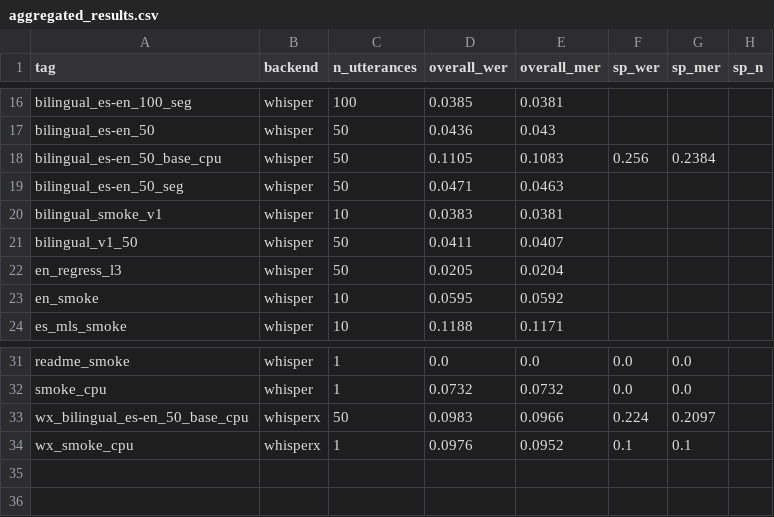
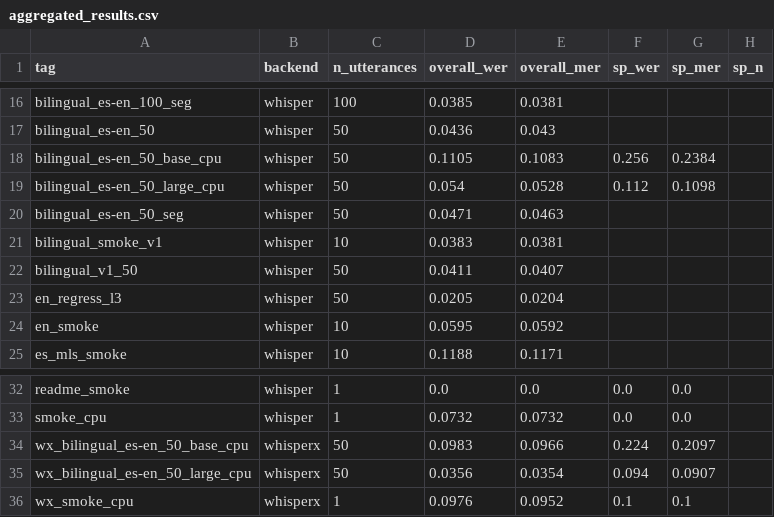
Before and after one commit to keweizhan/SwitchNet, a CSV file: results/aggregated_results.csv, drawn as a sheet; only a part is shown, gaps mark what is left out; the diff names each change by its address in the sheet, - before the commit and + after, or states it on an @@ line.

```diff
--- a/results/aggregated_results.csv
+++ b/results/aggregated_results.csv
+row 19: bilingual_es-en_50_large_cpu | whisper | 50 | 0.054 | 0.0528 | 0.112 | 0.1098
+row 35: wx_bilingual_es-en_50_large_cpu | whisperx | 50 | 0.0356 | 0.0354 | 0.094 | 0.0907
```
Also changed, not shown: 7 other files.
